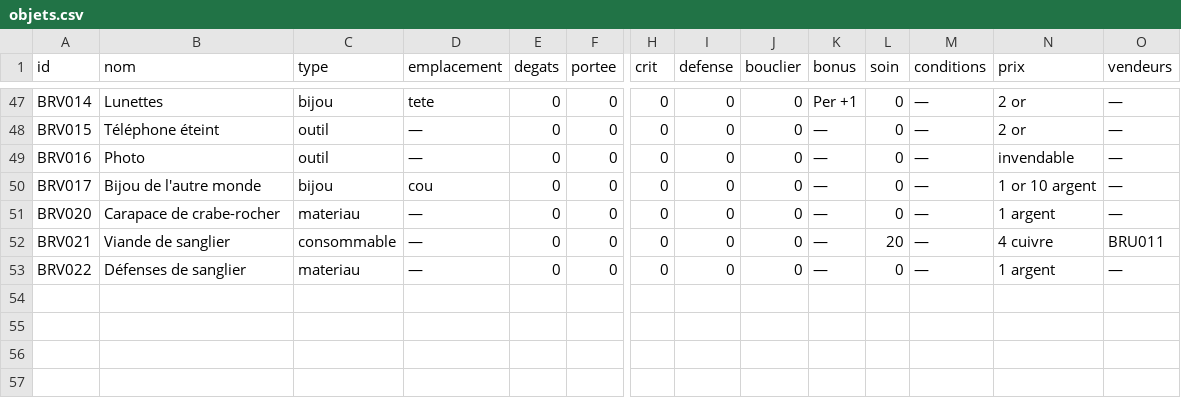
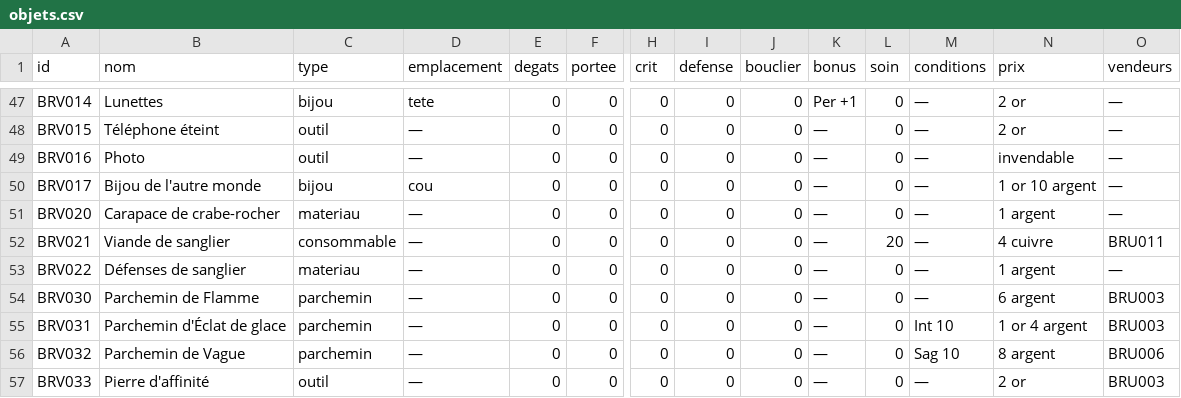
Before and after one commit to triphopsama/test, a CSV file: brumeval/data/objets.csv, drawn as a sheet; only a part is shown, gaps mark what is left out; rows hold the shown columns only; the diff names each change by its address in the sheet, - before the commit and + after, or states it on an @@ line.

```diff
--- a/brumeval/data/objets.csv
+++ b/brumeval/data/objets.csv
+row 54: BRV030 | Parchemin de Flamme | parchemin | — | 0 | 0 | 0 | 0 | 0 | — | 0 | — | 6 argent | BRU003
+row 55: BRV031 | Parchemin d'Éclat de glace | parchemin | — | 0 | 0 | 0 | 0 | 0 | — | 0 | Int 10 | 1 or 4 argent | BRU003
+row 56: BRV032 | Parchemin de Vague | parchemin | — | 0 | 0 | 0 | 0 | 0 | — | 0 | Sag 10 | 8 argent | BRU006
+row 57: BRV033 | Pierre d'affinité | outil | — | 0 | 0 | 0 | 0 | 0 | — | 0 | — | 2 or | BRU003
```
Also changed, not shown: brumeval/data/actions.csv, brumeval/data/classes.csv, 13 other files.
